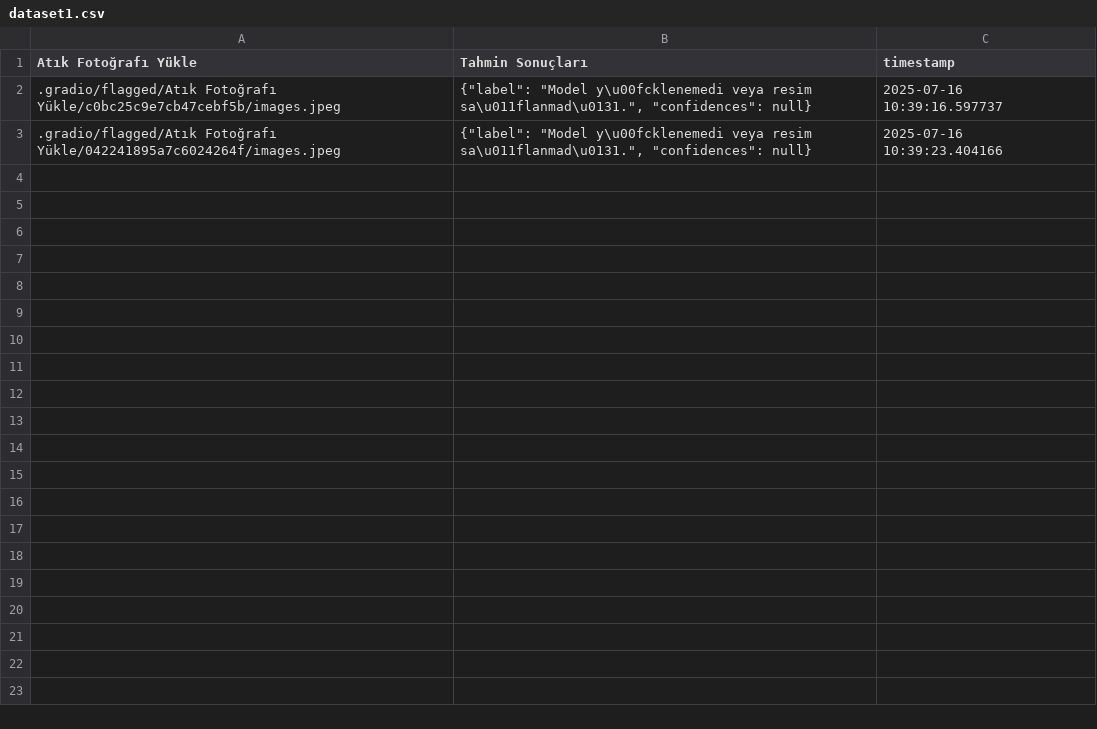
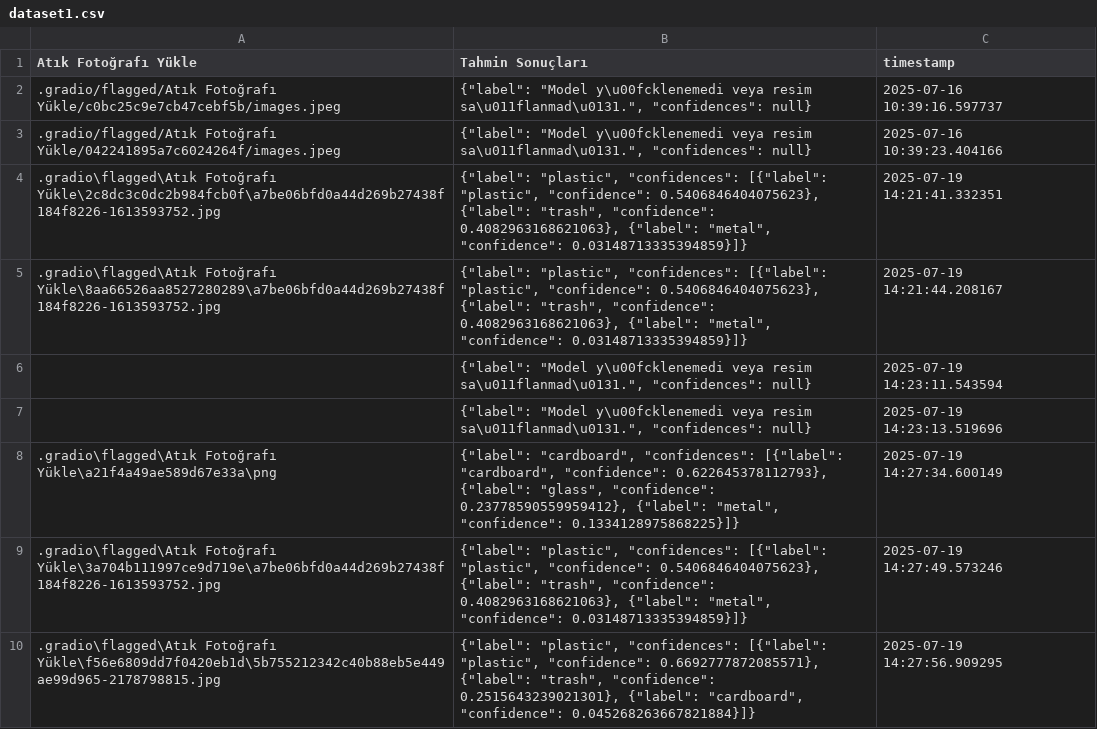
Before and after one commit to SuleymanToklu/Recycle-It-Gradio-App, a CSV file: .gradio/flagged/dataset1.csv, drawn as a sheet.

```diff
--- a/.gradio/flagged/dataset1.csv
+++ b/.gradio/flagged/dataset1.csv
@@ -3 +3,8 @@ Atık Fotoğrafı Yükle,Tahmin Sonuçları,timestamp
 .gradio/flagged/Atık Fotoğrafı Yükle/042241895a7c6024264f/images.jpeg,"{""label"": ""Model y\u00fcklenemedi veya resim sa\u011flanmad\u0131."", ""confidences"": null}",2025-07-16 10:39:23.404166
+.gradio\flagged\Atık Fotoğrafı Yükle\2c8dc3c0dc2b984fcb0f\a7be06bfd0a44d269b27438f184f8226-1613593752.jpg,"{""label"": ""plastic"", ""confidences"": [{""label"": ""plastic"", ""confidence"": 0.5406846404075623}, {""label"": ""trash"", ""confidence"": 0.4082963168621063}, {""label"": ""metal"", ""confidence"": 0.03148713335394859}]}",2025-07-19 14:21:41.332351
+.gradio\flagged\Atık Fotoğrafı Yükle\8aa66526aa8527280289\a7be06bfd0a44d269b27438f184f8226-1613593752.jpg,"{""label"": ""plastic"", ""confidences"": [{""label"": ""plastic"", ""confidence"": 0.5406846404075623}, {""label"": ""trash"", ""confidence"": 0.4082963168621063}, {""label"": ""metal"", ""confidence"": 0.03148713335394859}]}",2025-07-19 14:21:44.208167
+,"{""label"": ""Model y\u00fcklenemedi veya resim sa\u011flanmad\u0131."", ""confidences"": null}",2025-07-19 14:23:11.543594
+,"{""label"": ""Model y\u00fcklenemedi veya resim sa\u011flanmad\u0131."", ""confidences"": null}",2025-07-19 14:23:13.519696
+.gradio\flagged\Atık Fotoğrafı Yükle\a21f4a49ae589d67e33a\png,"{""label"": ""cardboard"", ""confidences"": [{""label"": ""cardboard"", ""confidence"": 0.622645378112793}, {""label"": ""glass"", ""confidence"": 0.23778590559959412}, {""label"": ""metal"", ""confidence"": 0.1334128975868225}]}",2025-07-19 14:27:34.600149
+.gradio\flagged\Atık Fotoğrafı Yükle\3a704b111997ce9d719e\a7be06bfd0a44d269b27438f184f8226-1613593752.jpg,"{""label"": ""plastic"", ""confidences"": [{""label"": ""plastic"", ""confidence"": 0.5406846404075623}, {""label"": ""trash"", ""confidence"": 0.4082963168621063}, {""label"": ""metal"", ""confidence"": 0.03148713335394859}]}",2025-07-19 14:27:49.573246
+.gradio\flagged\Atık Fotoğrafı Yükle\f56e6809dd7f0420eb1d\5b755212342c40b88eb5e449ae99d965-2178798815.jpg,"{""label"": ""plastic"", ""confidences"": [{""label"": ""plastic"", ""confidence"": 0.6692777872085571}, {""label"": ""trash"", ""confidence"": 0.2515643239021301}, {""label"": ""cardboard"", ""confidence"": 0.045268263667821884}]}",2025-07-19 14:27:56.909295
```
Also changed, not shown: 12 other files.
